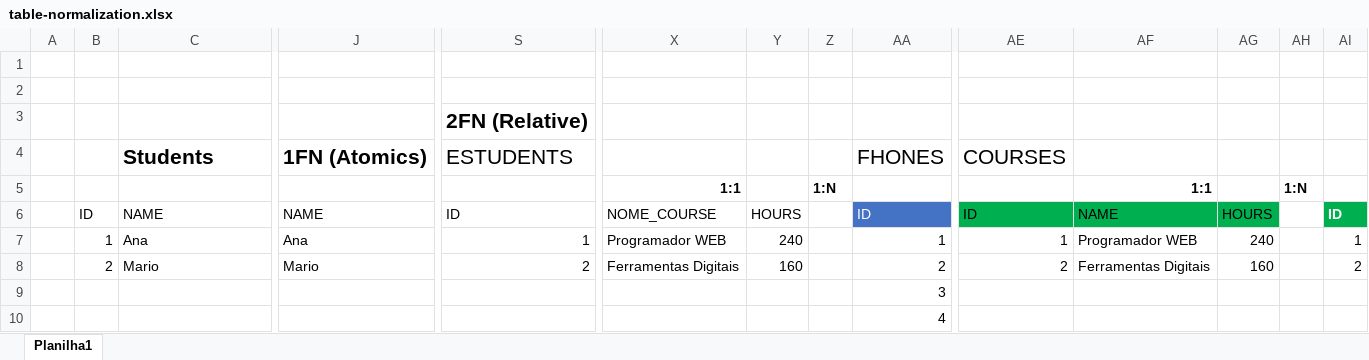
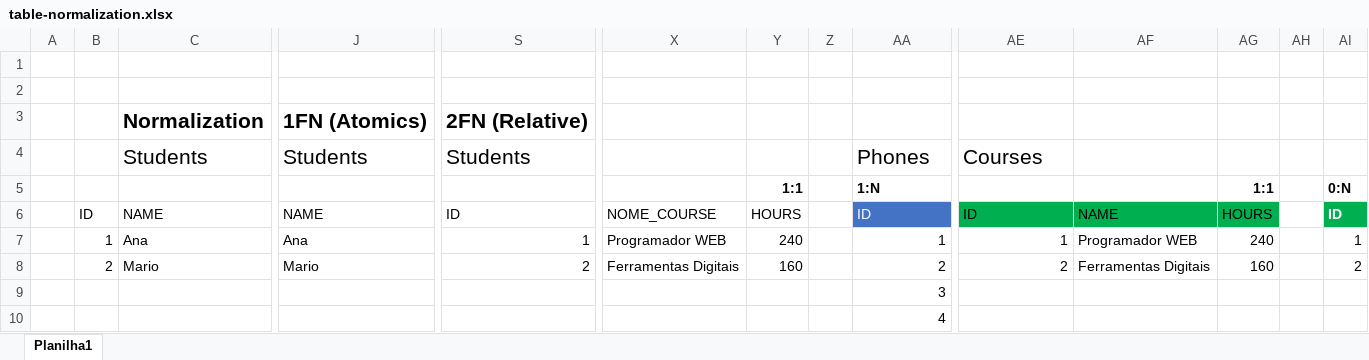
Before and after one commit to EmanuelQuintino/Web-Development-Course, an Excel workbook: 7-SQL/documents/table-normalization.xlsx, sheet Planilha1, drawn as a sheet; only a part is shown, gaps mark what is left out; values as stored, in another font and other column widths than the file's, no borders; table styles not drawn; removed rows and columns are numbered as before the commit, all else as after; rows hold the shown columns only; the diff names each change by its address in the sheet, - before the commit and + after, or states it on an @@ line.

```diff
--- a/7-SQL/documents/table-normalization.xlsx (sheet Planilha1)
+++ b/7-SQL/documents/table-normalization.xlsx (sheet Planilha1)
-C3: (empty)
+C3: Normalization
-J3: (empty)
+J3: 1FN (Atomics)
-row 4:  |  | Students | 1FN (Atomics) | ESTUDENTS |  |  |  | FHONES | COURSES
-row 5:  |  |  |  |  | 1:1 |  | 1:N |  |  | 1:1 |  | 1:N
+row 4:  |  | Students | Students | Students |  |  |  | Phones | Courses
+row 5:  |  |  |  |  |  | 1:1 |  | 1:N |  |  | 1:1 |  | 0:N
```
Also changed, not shown: 4 other files.
